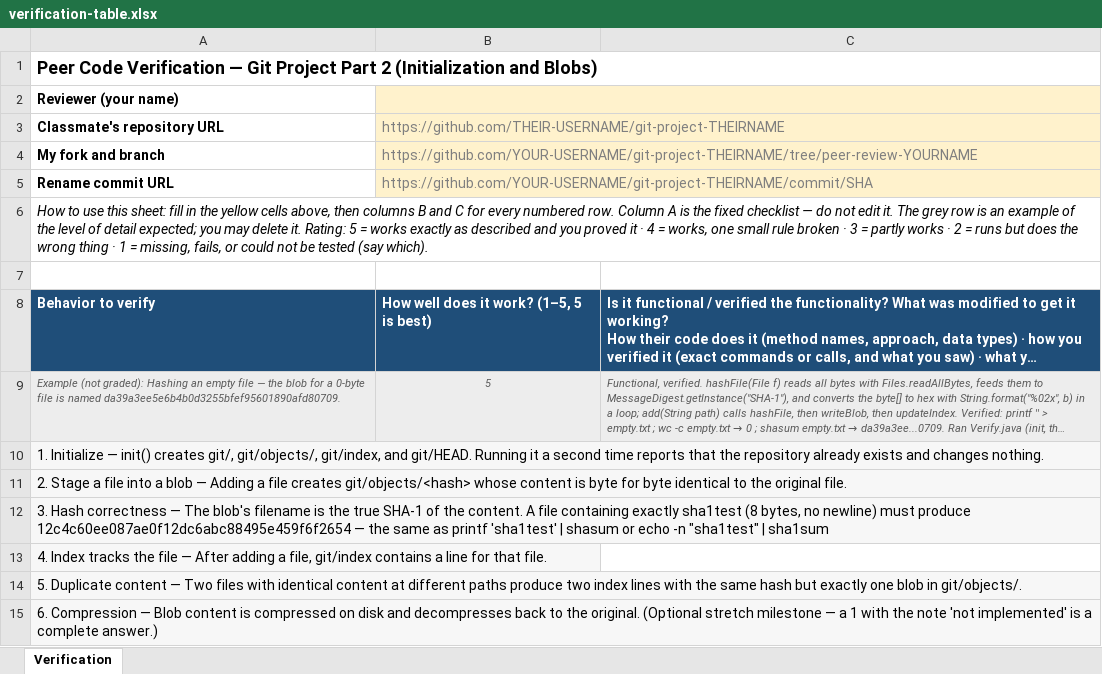
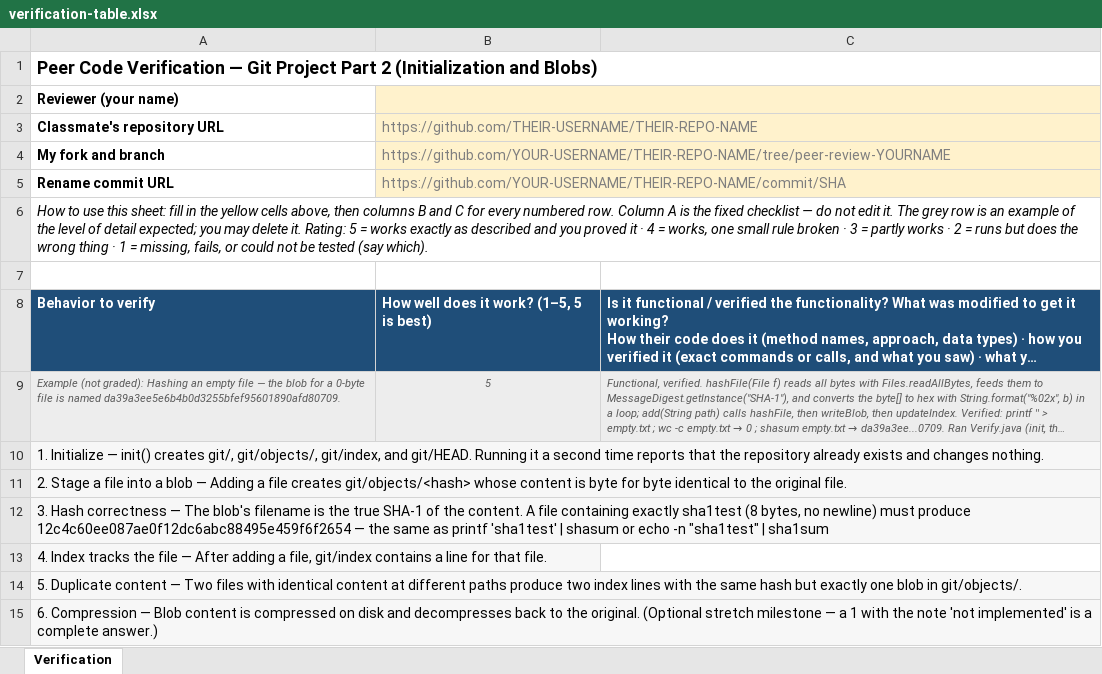
Before and after one commit to Harvard-Westlake/Topics, an Excel workbook: GitProject/PeerCodeVerification/assets/verification-table.xlsx, sheet Verification, drawn as a sheet; long unchanged cells end in …; values as stored, in another font and other column widths than the file's, no borders; the diff names each change by its address in the sheet, - before the commit and + after, or states it on an @@ line.

Commit message:
Update peer review for git

```diff
--- a/GitProject/PeerCodeVerification/assets/verification-table.xlsx (sheet Verification)
+++ b/GitProject/PeerCodeVerification/assets/verification-table.xlsx (sheet Verification)
-B3: https://github.com/THEIR-USERNAME/git-project-THEIRNAME
+B3: https://github.com/THEIR-USERNAME/THEIR-REPO-NAME
-B4: https://github.com/YOUR-USERNAME/git-project-THEIRNAME/tree/peer-review-YOURNAME
+B4: https://github.com/YOUR-USERNAME/THEIR-REPO-NAME/tree/peer-review-YOURNAME
-B5: https://github.com/YOUR-USERNAME/git-project-THEIRNAME/commit/SHA
+B5: https://github.com/YOUR-USERNAME/THEIR-REPO-NAME/commit/SHA
```
Also changed, not shown: GitProject/PeerTreeVerification/assets/verification-table.xlsx, 14 other files.
